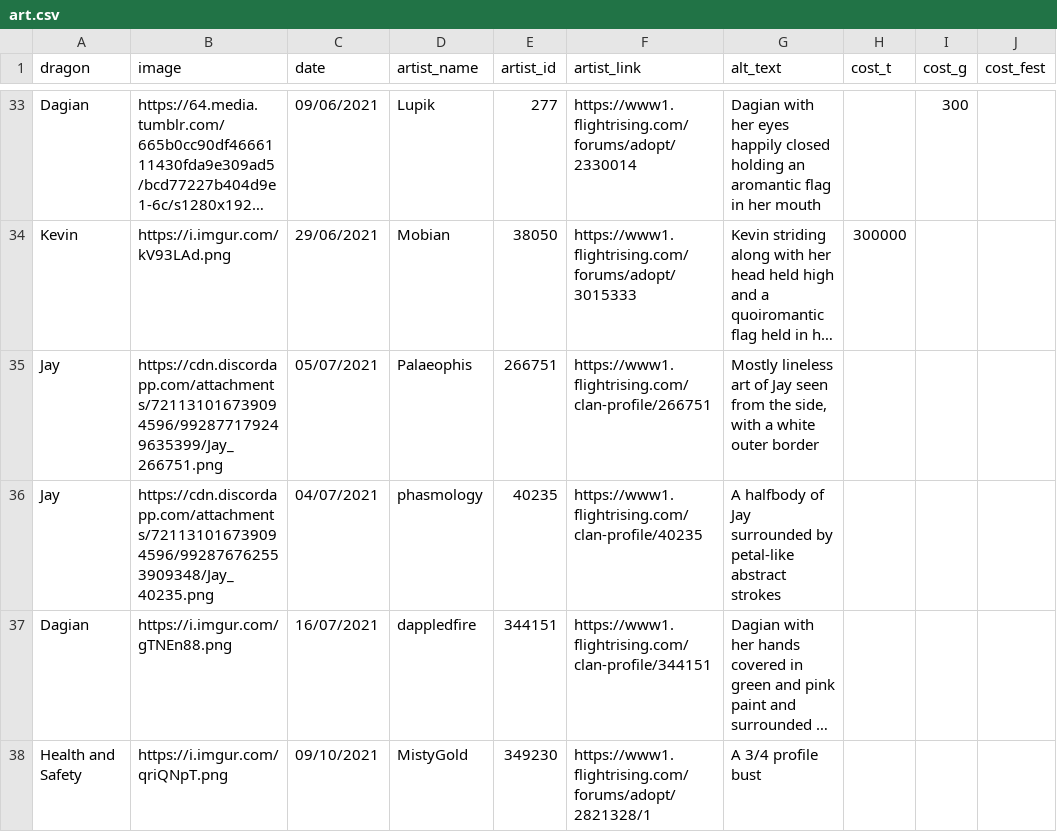
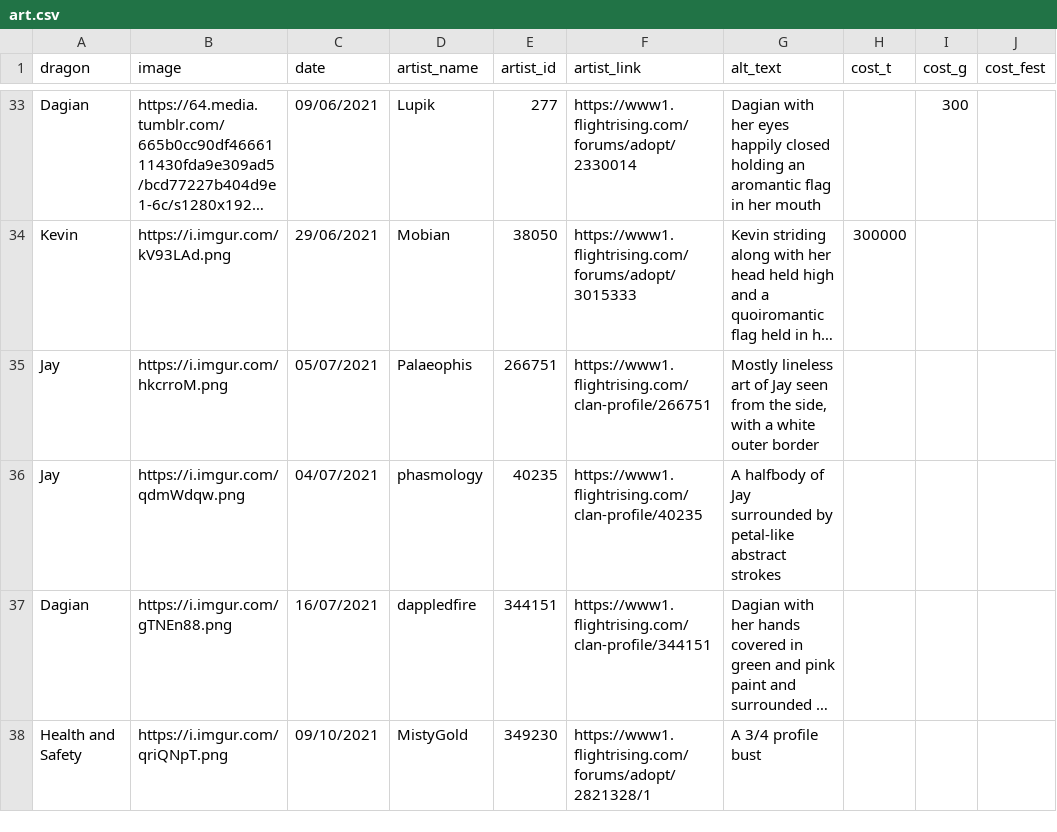
Before and after one commit to snipe-205777/dragon-bios, a CSV file: art.csv, drawn as a sheet; only a part is shown, gaps mark what is left out; long unchanged cells end in …; the diff covers the shown part only; the diff names each change by its address in the sheet, - before the commit and + after, or states it on an @@ line.

Commit message:
replace discord images

```diff
--- a/art.csv
+++ b/art.csv
-B35 (image): https://cdn.discordapp.com/attachments/721131016739094596/992877179249635399/Jay_266751.png
+B35 (image): https://i.imgur.com/hkcrroM.png
-B36 (image): https://cdn.discordapp.com/attachments/721131016739094596/992876762553909348/Jay_40235.png
+B36 (image): https://i.imgur.com/qdmWdqw.png
```
Also changed, not shown: 2 edited cells elsewhere in this file, 2 other files.
